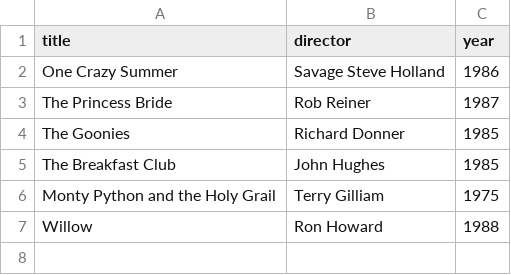
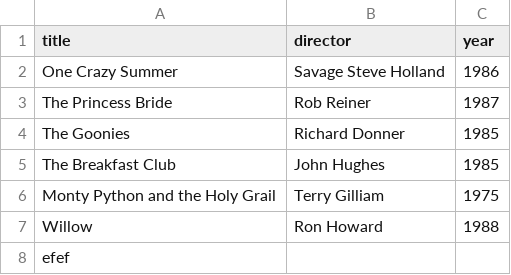
Before and after one commit to fermat39/webflyx, a CSV file: classics.csv, drawn as a sheet.

Commit message:
J: Update classics.csv

```diff
--- a/classics.csv
+++ b/classics.csv
@@ -7 +7,2 @@ Monty Python and the Holy Grail, Terry Gilliam, 1975
 Willow, Ron Howard, 1988
+efef
```
